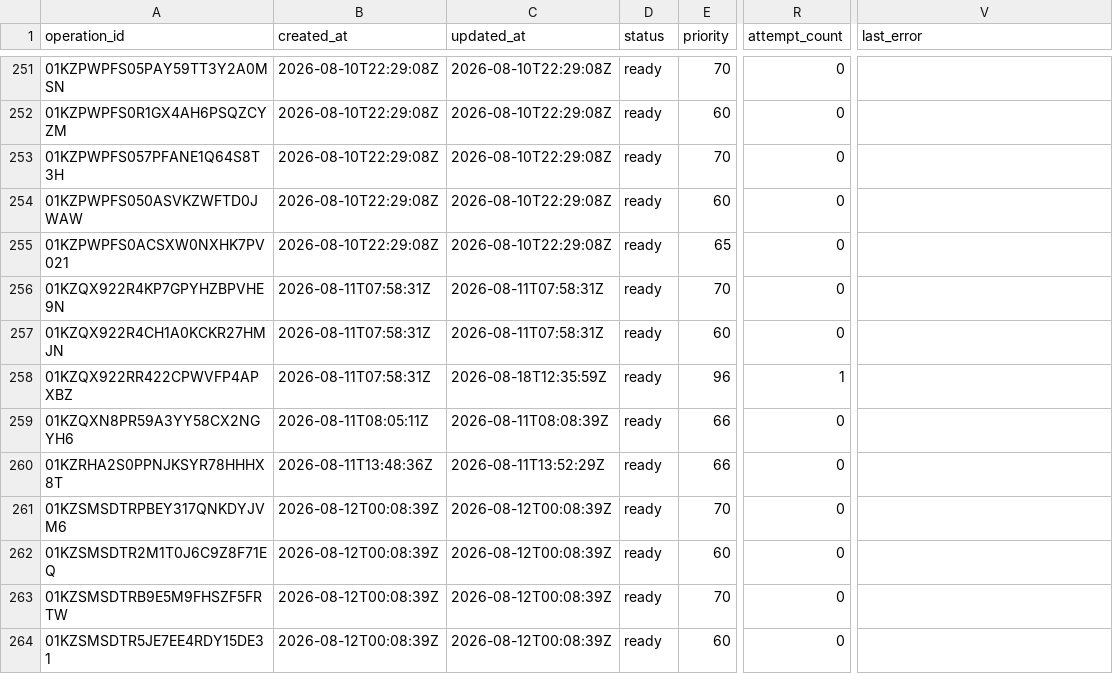
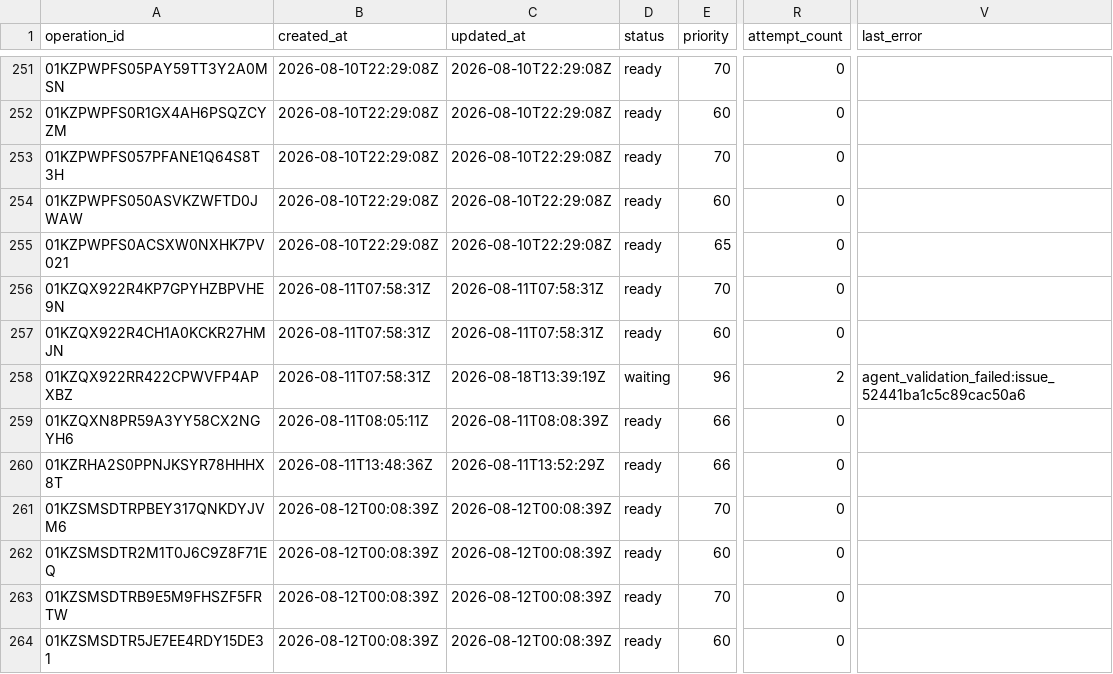
Before and after one commit to Kabutojira/PaperTrader, a CSV file: data/operations/operations_TODO.csv, drawn as a sheet; only a part is shown, gaps mark what is left out; the diff names each change by its address in the sheet, - before the commit and + after, or states it on an @@ line.

```diff
--- a/data/operations/operations_TODO.csv
+++ b/data/operations/operations_TODO.csv
-C258 (updated_at): 2026-08-18T12:35:59Z
+C258 (updated_at): 2026-08-18T13:39:19Z
-D258 (status): ready
+D258 (status): waiting
-R258 (attempt_count): 1
+R258 (attempt_count): 2
-V258 (last_error): (empty)
+V258 (last_error): agent_validation_failed:issue_52441ba1c5c89cac50a6
```
Also changed, not shown: data/tables/issues.csv, 8 other files.
